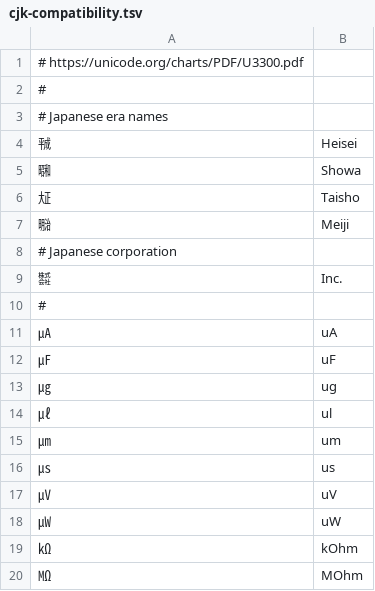
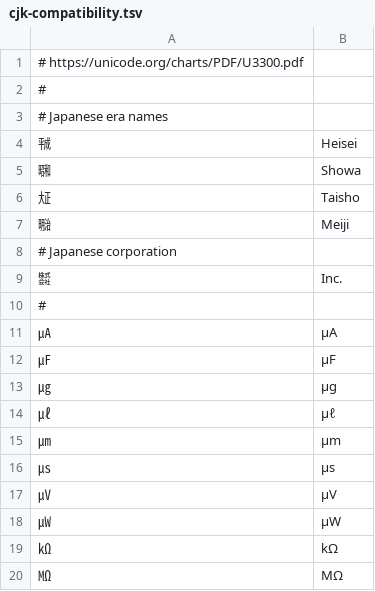
Before and after one commit to anyascii/anyascii, a TSV file: input/tables/cjk-compatibility.tsv, drawn as a sheet.

```diff
--- a/input/tables/cjk-compatibility.tsv
+++ b/input/tables/cjk-compatibility.tsv
@@ -10,11 +10,11 @@
 #
-㎂	uA
-㎌	uF
-㎍	ug
-㎕	ul
-㎛	um
-㎲	us
-㎶	uV
-㎼	uW
-㏀	kOhm
-㏁	MOhm
+㎂	µA
+㎌	µF
+㎍	µg
+㎕	µℓ
+㎛	µm
+㎲	µs
+㎶	µV
+㎼	µW
+㏀	kΩ
+㏁	MΩ
```
Also changed, not shown: input/tables/greek.tsv, input/tables/letterlike-symbols.tsv, 5 other files.
